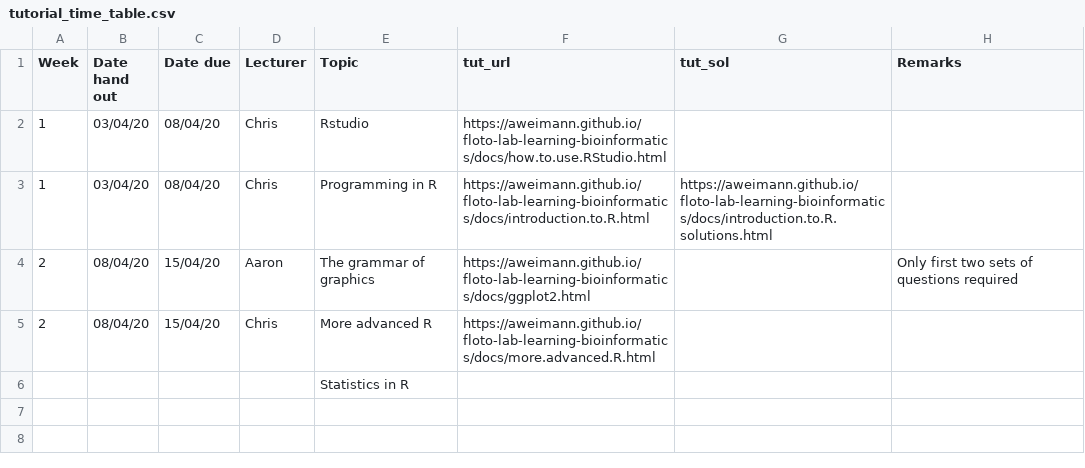
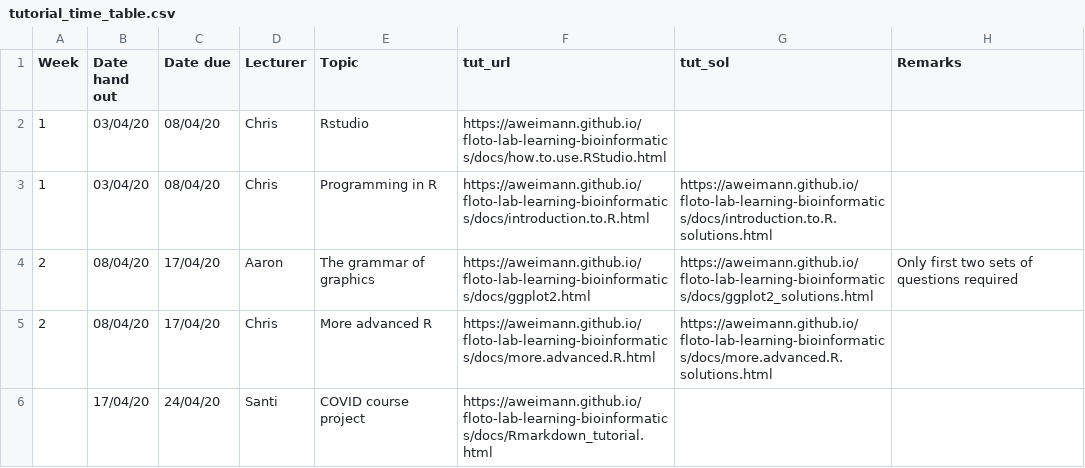
Before and after one commit to aweimann/floto-lab-learning-bioinformatics, a CSV file: tables/tutorial_time_table.csv, drawn as a sheet.

```diff
--- a/tables/tutorial_time_table.csv
+++ b/tables/tutorial_time_table.csv
@@ -3,4 +3,4 @@ Week,Date hand out,Date due,Lecturer,Topic,tut_url,tut_sol,Remarks
 1,03/04/20,08/04/20,Chris,Programming in R,https://aweimann.github.io/floto-lab-learning-bioinformatics/docs/introduction.to.R.html,https://aweimann.github.io/floto-lab-learning-bioinformatics/docs/introduction.to.R.solutions.html ,
-2,08/04/20,15/04/20,Aaron,The grammar of graphics,https://aweimann.github.io/floto-lab-learning-bioinformatics/docs/ggplot2.html,,Only first two sets of questions required
-2,08/04/20,15/04/20,Chris,More advanced R,https://aweimann.github.io/floto-lab-learning-bioinformatics/docs/more.advanced.R.html,,
-,,,,Statistics in R,,,
+2,08/04/20,17/04/20,Aaron,The grammar of graphics,https://aweimann.github.io/floto-lab-learning-bioinformatics/docs/ggplot2.html,https://aweimann.github.io/floto-lab-learning-bioinformatics/docs/ggplot2_solutions.html,Only first two sets of questions required
+2,08/04/20,17/04/20,Chris,More advanced R,https://aweimann.github.io/floto-lab-learning-bioinformatics/docs/more.advanced.R.html,https://aweimann.github.io/floto-lab-learning-bioinformatics/docs/more.advanced.R.solutions.html,
+,17/04/20,24/04/20,Santi,COVID course project,https://aweimann.github.io/floto-lab-learning-bioinformatics/docs/Rmarkdown_tutorial.html,,
```
Also changed, not shown: docs/tables/tutorial_time_table.csv, 1 other file.
